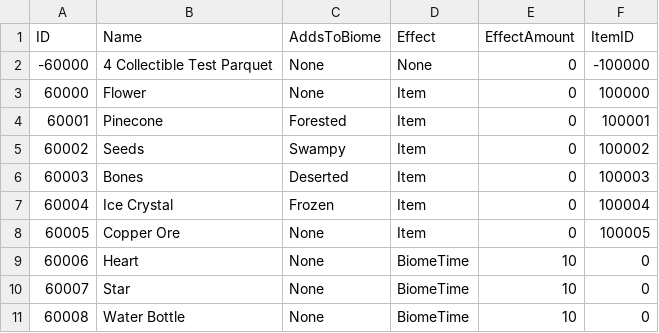
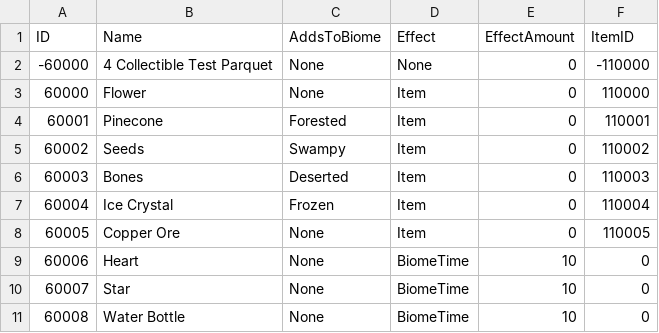
Before and after one commit to mxashlynn/Parquet, a CSV file: Designer/Collectible.csv, drawn as a sheet.

```diff
--- a/Designer/Collectible.csv
+++ b/Designer/Collectible.csv
@@ -1,9 +1,9 @@
 ID,Name,AddsToBiome,Effect,EffectAmount,ItemID
--60000,4 Collectible Test Parquet,None,None,0,-100000
-60000,Flower,None,Item,0,100000
-60001,Pinecone,Forested,Item,0,100001
-60002,Seeds,Swampy,Item,0,100002
-60003,Bones,Deserted,Item,0,100003
-60004,Ice Crystal,Frozen,Item,0,100004
-60005,Copper Ore,None,Item,0,100005
+-60000,4 Collectible Test Parquet,None,None,0,-110000
+60000,Flower,None,Item,0,110000
+60001,Pinecone,Forested,Item,0,110001
+60002,Seeds,Swampy,Item,0,110002
+60003,Bones,Deserted,Item,0,110003
+60004,Ice Crystal,Frozen,Item,0,110004
+60005,Copper Ore,None,Item,0,110005
 60006,Heart,None,BiomeTime,10,0
```
Also changed, not shown: Designer/Block.csv, Designer/Furnishing.csv, 3 other files.
